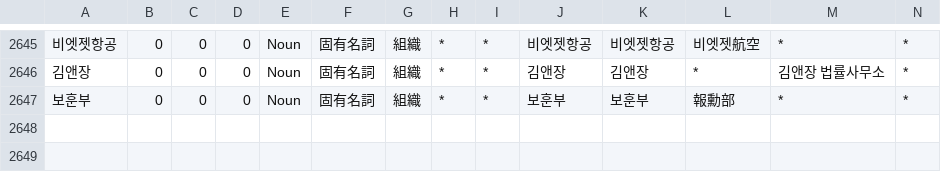
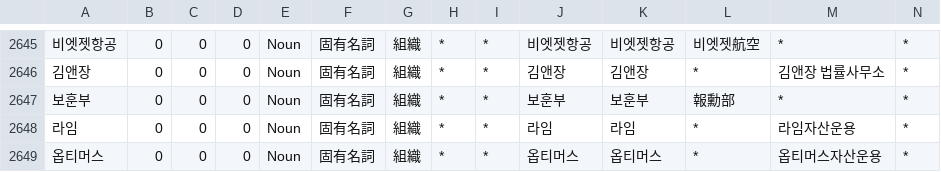
Before and after one commit to okikirmui/handic, a CSV file: seed/Noun.supplement.org.csv, drawn as a sheet; only a part is shown, gaps mark what is left out; rows hold the shown columns only; the diff names each change by its address in the sheet, - before the commit and + after, or states it on an @@ line.

```diff
--- a/seed/Noun.supplement.org.csv
+++ b/seed/Noun.supplement.org.csv
+row 2648: 라임 | 0 | 0 | 0 | Noun | 固有名詞 | 組織 | * | * | 라임 | 라임 | * | 라임자산운용 | *
+row 2649: 옵티머스 | 0 | 0 | 0 | Noun | 固有名詞 | 組織 | * | * | 옵티머스 | 옵티머스 | * | 옵티머스자산운용 | *
```
Also changed, not shown: 1 other file.
